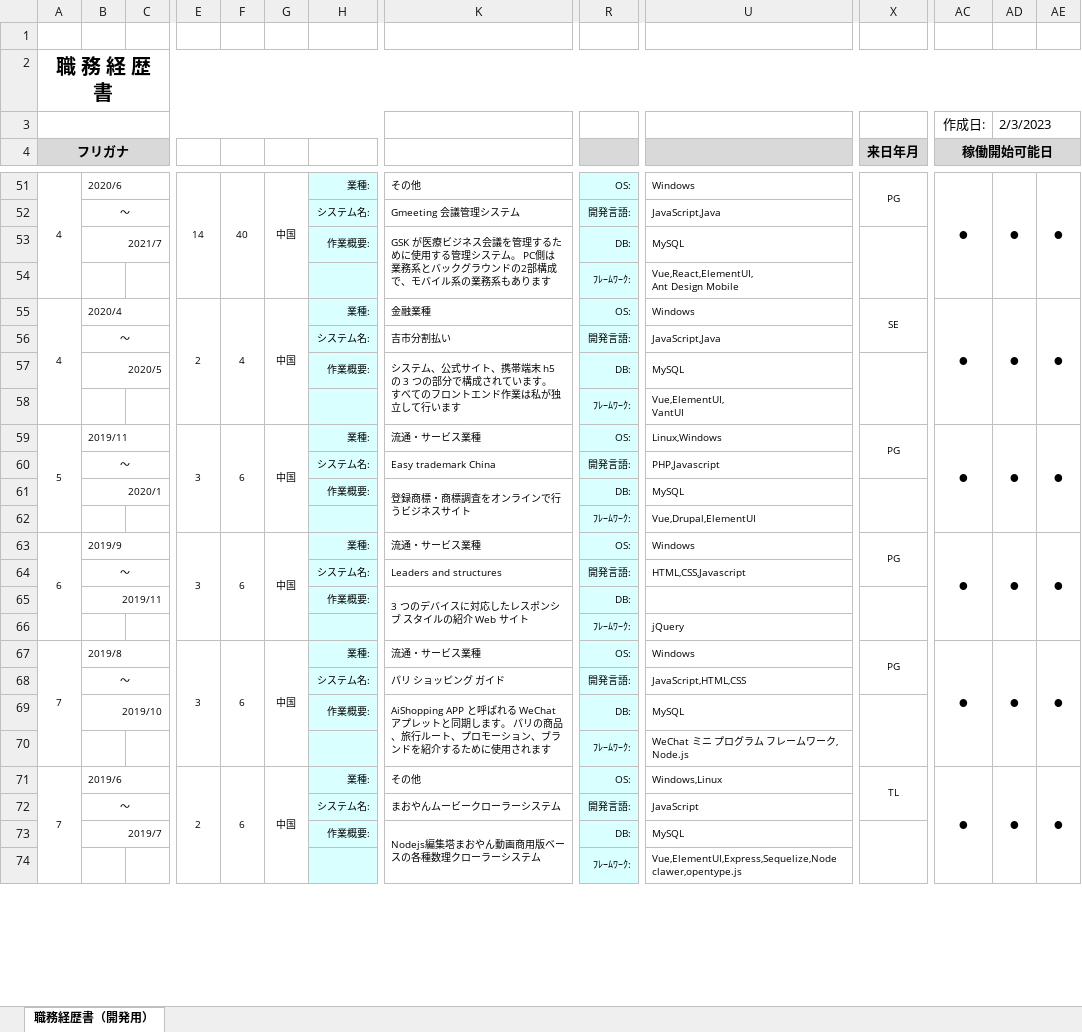
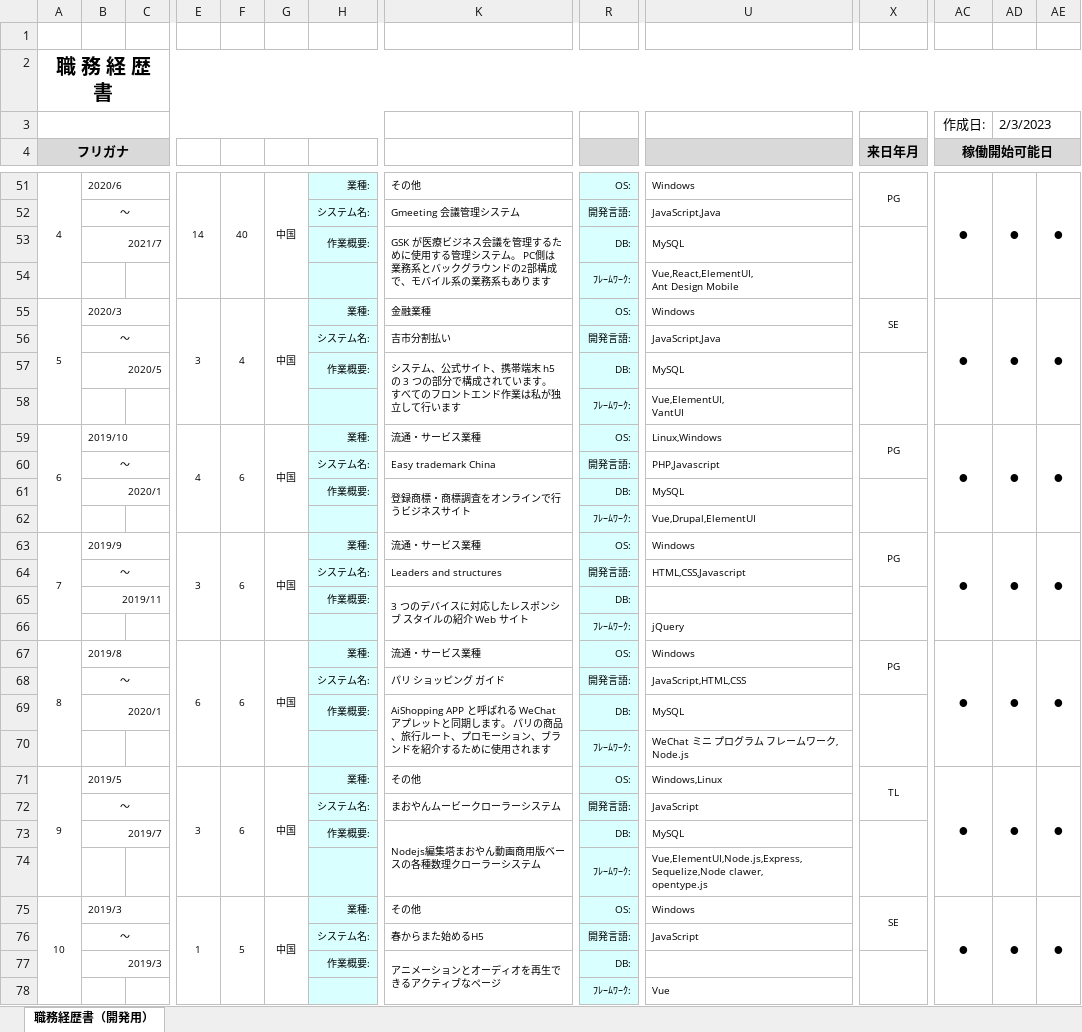
Before and after one commit to spikespiegel5112/resume, an Excel workbook: resume_jp.xlsx, sheet 職務経歴書（開発用）, drawn as a sheet; only a part is shown, gaps mark what is left out; values as stored, in another font and other column widths than the file's, no borders; conditional formats not drawn; rows hold the shown columns only; ↵ is a line break in a cell; the diff covers the shown part only; the diff names each change by its address in the sheet, - before the commit and + after, or states it on an @@ line.

```diff
--- a/resume_jp.xlsx (sheet 職務経歴書（開発用）)
+++ b/resume_jp.xlsx (sheet 職務経歴書（開発用）)
-A55 (フリガナ): 4
+A55 (フリガナ): 5
-B55: 2020/4
+B55: 2020/3
-E55: 2
+E55: 3
-A59 (フリガナ): 5
+A59 (フリガナ): 6
-B59: 2019/11
+B59: 2019/10
-E59: 3
+E59: 4
-A63 (フリガナ): 6
+A63 (フリガナ): 7
-A67 (フリガナ): 7
+A67 (フリガナ): 8
-E67: 3
+E67: 6
-B69: 2019/10
+B69: 2020/1
-A71 (フリガナ): 7
+A71 (フリガナ): 9
-B71: 2019/6
+B71: 2019/5
-E71: 2
+E71: 3
-U74: Vue,ElementUI,Express,Sequelize,Node clawer,opentype.js
+U74: Vue,ElementUI,Node.js,Express,Sequelize,Node clawer, ↵ opentype.js
+row 75: 10 | 2019/3 |  | 1 | 5 | 中国 | 業種: | その他 | OS: | Windows | SE | ● | ● | ●
+row 76:  | ～ |  |  |  |  | システム名: | 春からまた始めるH5 | 開発言語: | JavaScript
+row 77:  | 2019/3 |  |  |  |  | 作業概要: | アニメーションとオーディオを再生できるアクティブなページ | DB:
+row 78:  |  |  |  |  |  |  |  | ﾌﾚｰﾑﾜｰｸ: | Vue
```
Also changed, not shown: 6 added rows, 10 removed rows, 2 moved rows, 28 edited cells and merged cells elsewhere in this sheet, formulas that keep their value, resume.xlsx, 4 other files.
